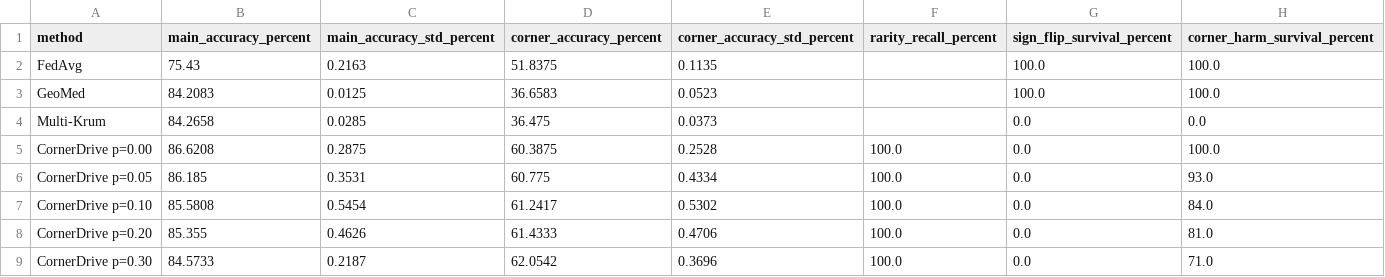
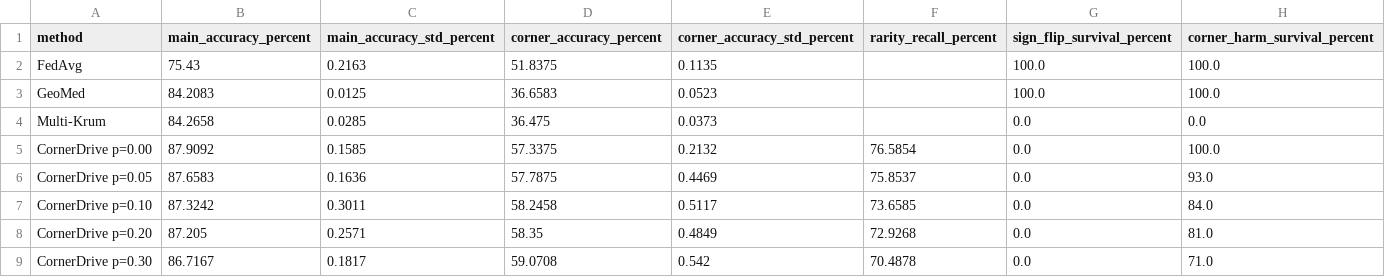
Before and after one commit to Ju1se/CornerDrive, a CSV file: artifacts/tables/alg_main_result_table.csv, drawn as a sheet.

```diff
--- a/artifacts/tables/alg_main_result_table.csv
+++ b/artifacts/tables/alg_main_result_table.csv
@@ -4,6 +4,6 @@ GeoMed,84.2083,0.0125,36.6583,0.0523,,100.0,100.0
 Multi-Krum,84.2658,0.0285,36.475,0.0373,,0.0,0.0
-CornerDrive p=0.00,86.6208,0.2875,60.3875,0.2528,100.0,0.0,100.0
-CornerDrive p=0.05,86.185,0.3531,60.775,0.4334,100.0,0.0,93.0
-CornerDrive p=0.10,85.5808,0.5454,61.2417,0.5302,100.0,0.0,84.0
-CornerDrive p=0.20,85.355,0.4626,61.4333,0.4706,100.0,0.0,81.0
-CornerDrive p=0.30,84.5733,0.2187,62.0542,0.3696,100.0,0.0,71.0
+CornerDrive p=0.00,87.9092,0.1585,57.3375,0.2132,76.5854,0.0,100.0
+CornerDrive p=0.05,87.6583,0.1636,57.7875,0.4469,75.8537,0.0,93.0
+CornerDrive p=0.10,87.3242,0.3011,58.2458,0.5117,73.6585,0.0,84.0
+CornerDrive p=0.20,87.205,0.2571,58.35,0.4849,72.9268,0.0,81.0
+CornerDrive p=0.30,86.7167,0.1817,59.0708,0.542,70.4878,0.0,71.0
```
Also changed, not shown: artifacts/tables/appendix_corner_family_divergence.csv, artifacts/tables/appendix_corner_harm_threshold_calibration.csv, 36 other files.
